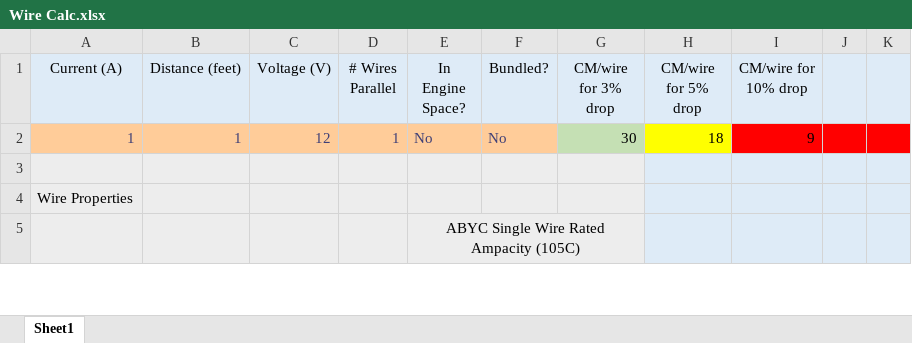
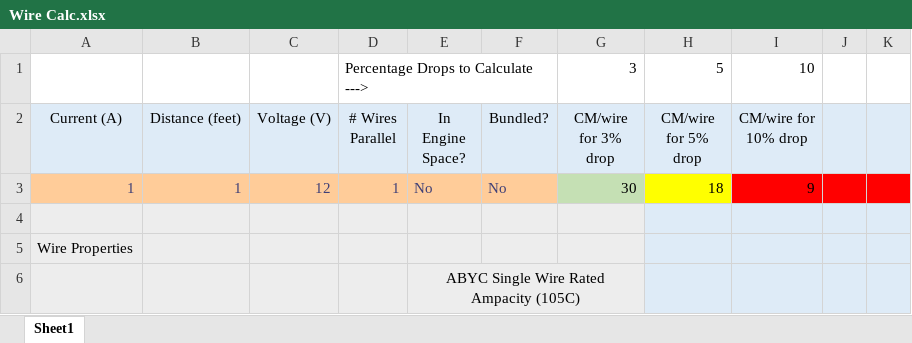
Before and after one commit to chrismcca/wirecalc, an Excel workbook: Wire Calc.xlsx, sheet Sheet1, drawn as a sheet; only a part is shown; values as stored, in another font and other column widths than the file's, no borders; conditional formats not drawn; the diff names each change by its address in the sheet, - before the commit and + after, or states it on an @@ line.

Commit message:
Update Wire Calc.xlsx
Allows the three voltage drop thresholds that are used in calculations to be specified.

```diff
--- a/Wire Calc.xlsx (sheet Sheet1)
+++ b/Wire Calc.xlsx (sheet Sheet1)
+row 1:  |  |  | Percentage Drops to Calculate ---> |  |  | 3 | 5 | 10
```
